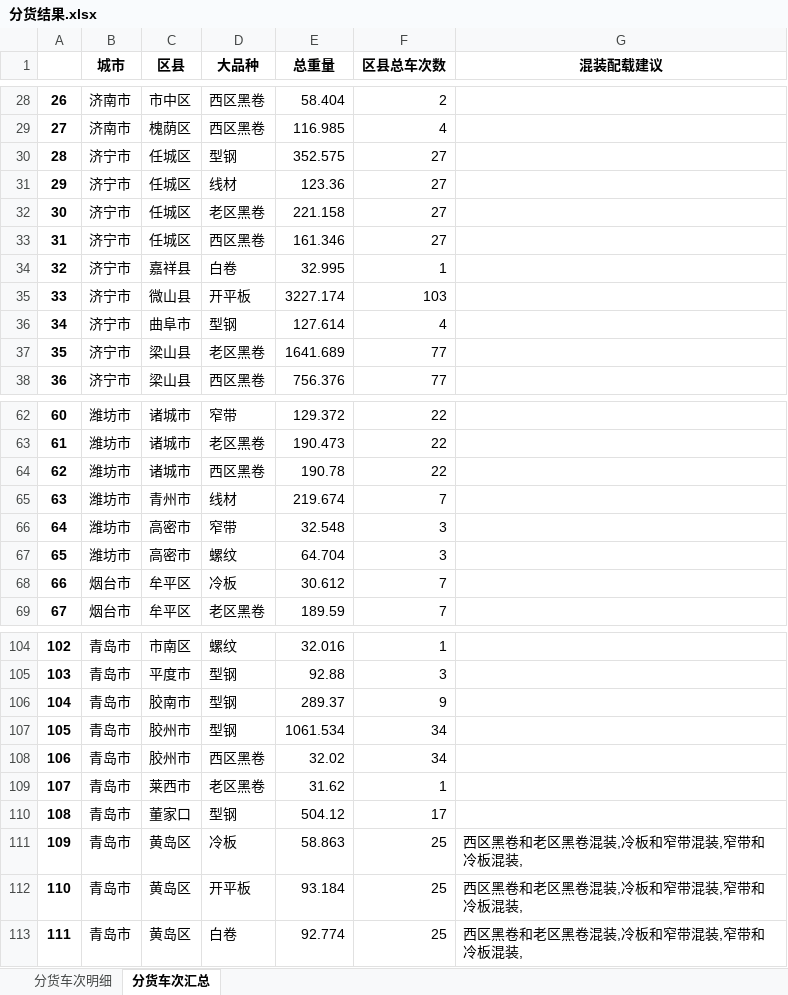
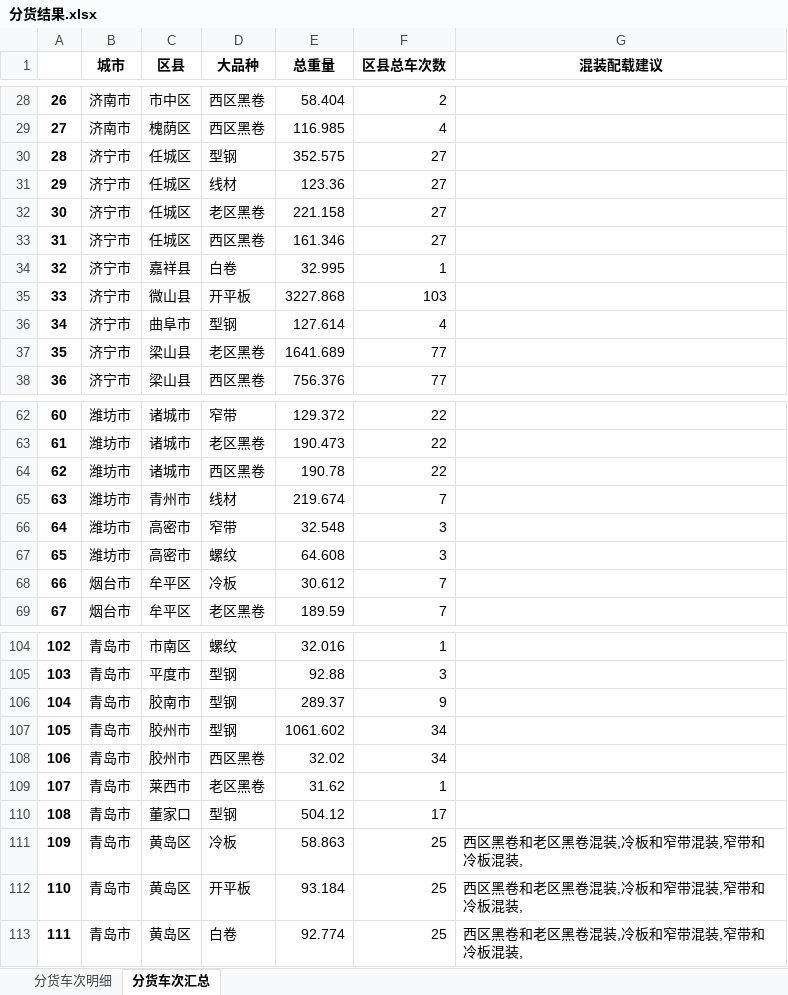
Before and after one commit to 9Echo/single-gc-goods-allocation, an Excel workbook: app/static/分货结果.xlsx, sheet 分货车次汇总, drawn as a sheet; only a part is shown, gaps mark what is left out; values as stored, in another font and other column widths than the file's, no borders; the diff covers the shown part only; the diff names each change by its address in the sheet, - before the commit and + after, or states it on an @@ line.

```diff
--- a/app/static/分货结果.xlsx (sheet 分货车次汇总)
+++ b/app/static/分货结果.xlsx (sheet 分货车次汇总)
-E35 (总重量): 3227.174
+E35 (总重量): 3227.868
-E67 (总重量): 64.704
+E67 (总重量): 64.608
-E107 (总重量): 1061.534
+E107 (总重量): 1061.602
```
Also changed, not shown: 17 edited cells elsewhere in this sheet, sheet 分货车次明细, 5 other files.
